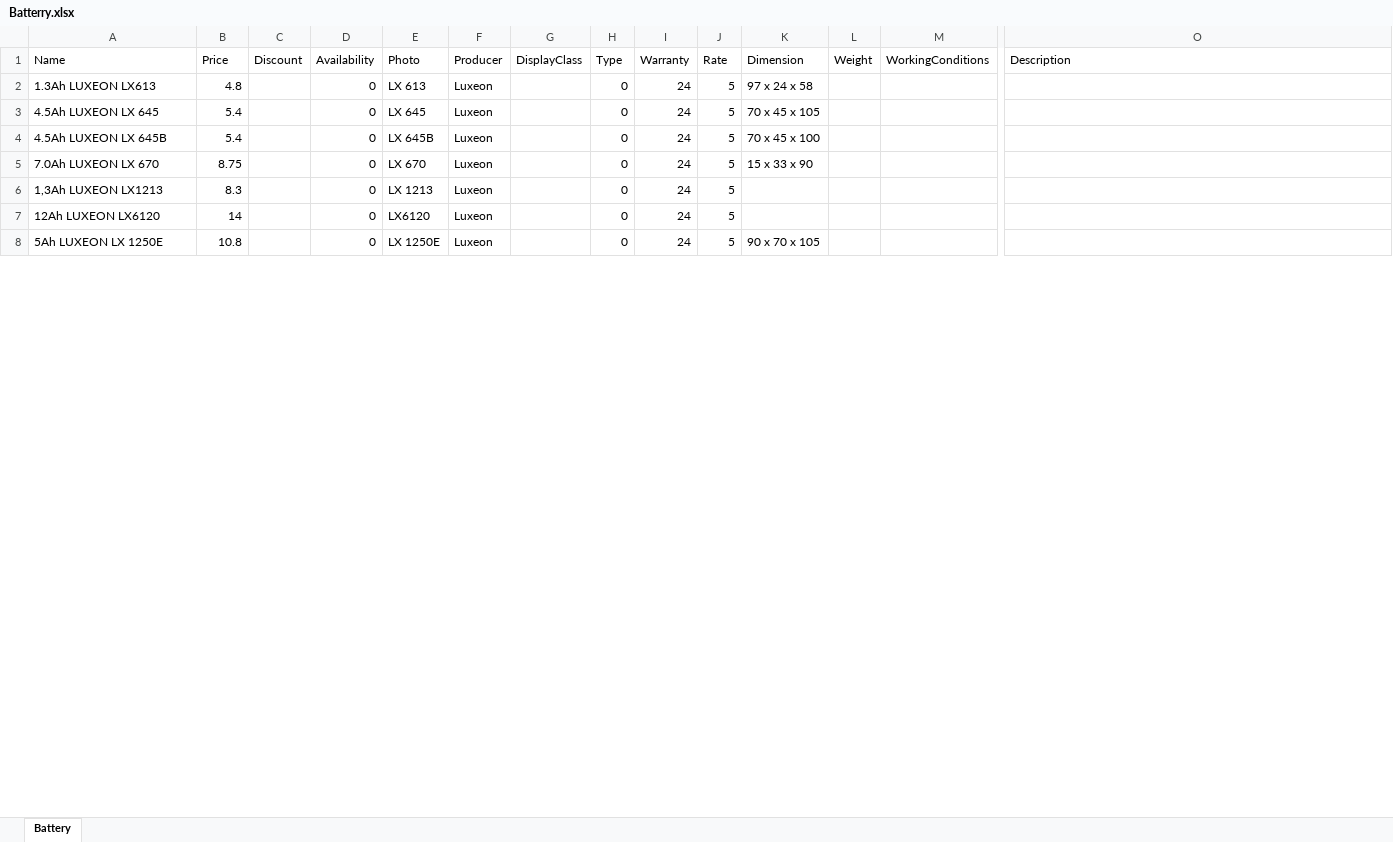
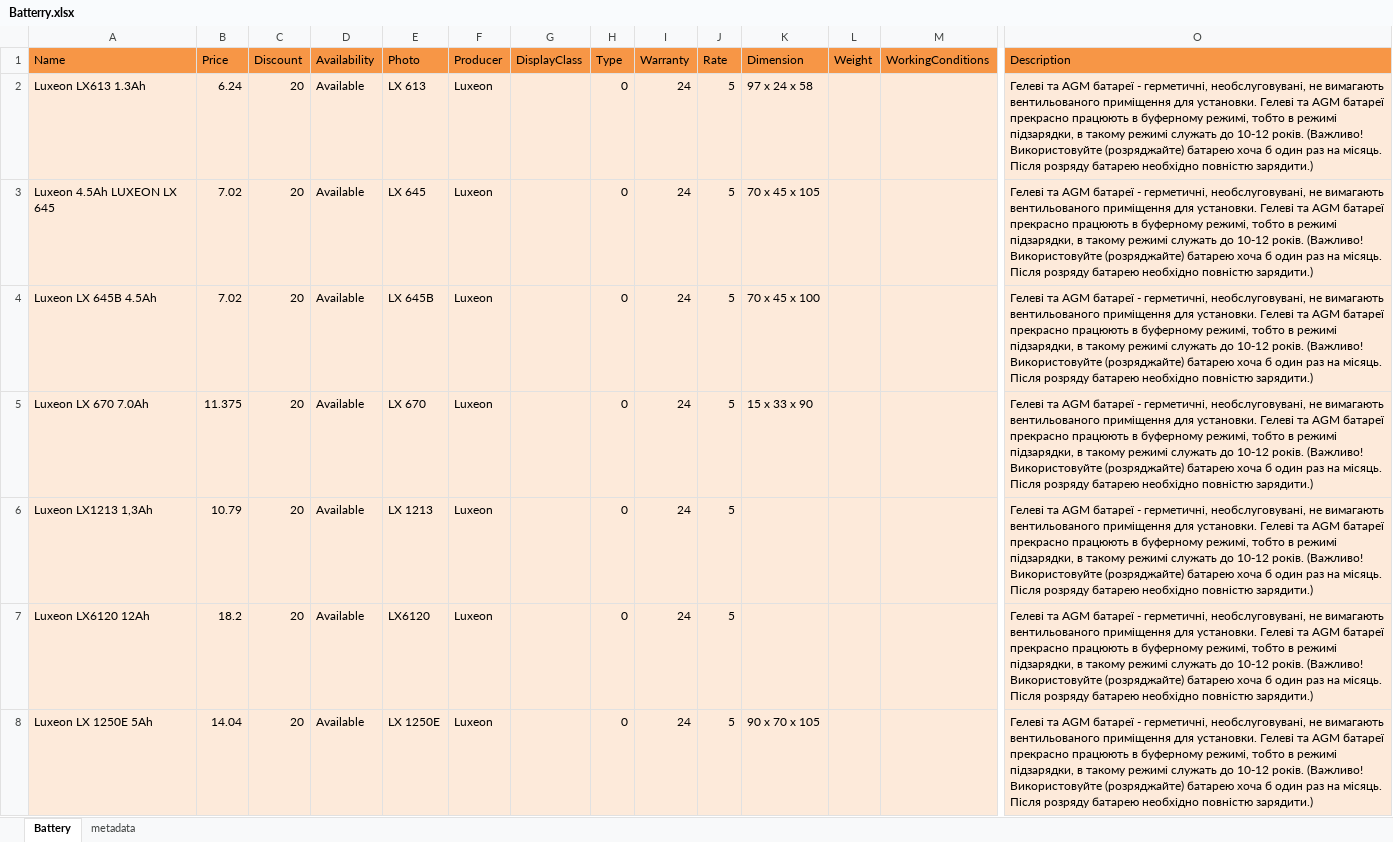
Before and after one commit to vslotylo/3e, an Excel workbook: src/WebMarket/WebMarket/App_Data/Batterry.xlsx, sheet Battery, drawn as a sheet; only a part is shown, gaps mark what is left out; values as stored, in another font and other column widths than the file's, no borders; charts and pictures not drawn; the diff covers the shown part only; the diff names each change by its address in the sheet, - before the commit and + after, or states it on an @@ line.

```diff
--- a/src/WebMarket/WebMarket/App_Data/Batterry.xlsx (sheet Battery)
+++ b/src/WebMarket/WebMarket/App_Data/Batterry.xlsx (sheet Battery)
+sheet tab: metadata
-A1:O1 fill: none
+A1:O1 fill: #F79646
-A2 (Name): 1.3Ah LUXEON LX613
+A2 (Name): Luxeon LX613 1.3Ah
-A2:O8 fill: none
+A2:O8 fill: #FDEADA
-B2 (Price): 4.8
+B2 (Price): 6.24
-C2:C8 (Discount): (empty)
+C2:C8 (Discount): 20
-D2:D8 (Availability): 0
+D2:D8 (Availability): Available
-O2:O8 (Description): (empty)
+O2:O8 (Description): Гелеві та AGM батареї - герметичні, необслуговувані, не вимагають вентильованого приміщення для установки. Гелеві та AGM батареї прекрасно працюють в буферному режимі, тобто в режимі підзарядки, в такому режимі служать до 10-12 років. (Важливо! Використовуйте (розряджайте) батарею хоча б один раз на місяць. Після розряду батарею необхідно повністю зарядити.)
-A3 (Name): 4.5Аh LUXEON LX 645
+A3 (Name): Luxeon 4.5Аh LUXEON LX 645
-B3:B4 (Price): 5.4
+B3:B4 (Price): 7.02
-A4 (Name): 4.5Аh LUXEON LX 645B
+A4 (Name): Luxeon LX 645B 4.5Аh
-A5 (Name): 7.0Аh LUXEON LX 670
+A5 (Name): Luxeon LX 670 7.0Аh
-B5 (Price): 8.75
+B5 (Price): 11.375
-A6 (Name): 1,3Ah LUXEON LX1213
+A6 (Name): Luxeon LX1213 1,3Ah
-B6 (Price): 8.3
+B6 (Price): 10.79
-A7 (Name): 12Ah LUXEON LX6120
+A7 (Name): Luxeon LX6120 12Ah
-B7 (Price): 14
+B7 (Price): 18.2
-A8 (Name): 5Аh LUXEON LX 1250E
+A8 (Name): Luxeon LX 1250E 5Аh
-B8 (Price): 10.8
+B8 (Price): 14.04
```
Also changed, not shown: 9 added rows, 159 edited cells and cell formats elsewhere in this sheet, src/WebMarket/WebMarket/App_Data/Avr.xlsx, src/WebMarket/WebMarket/App_Data/Producer.xlsx, 33 other files.
